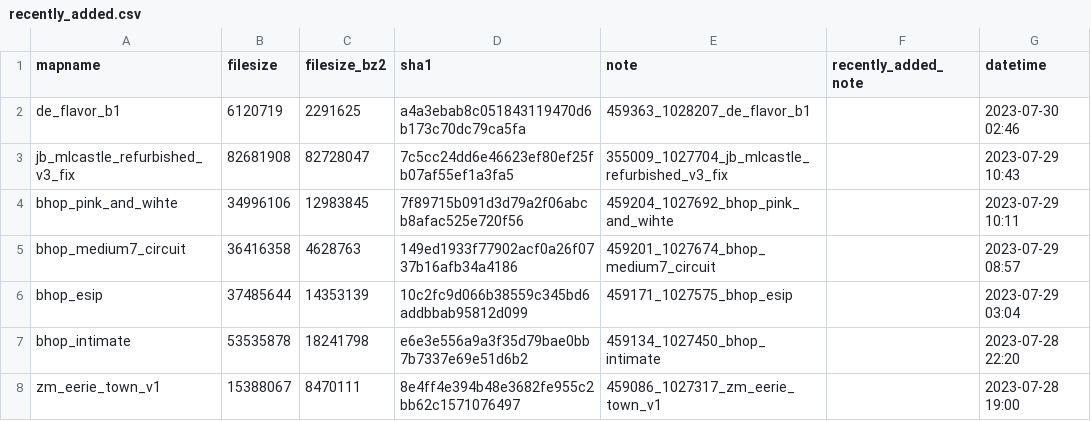
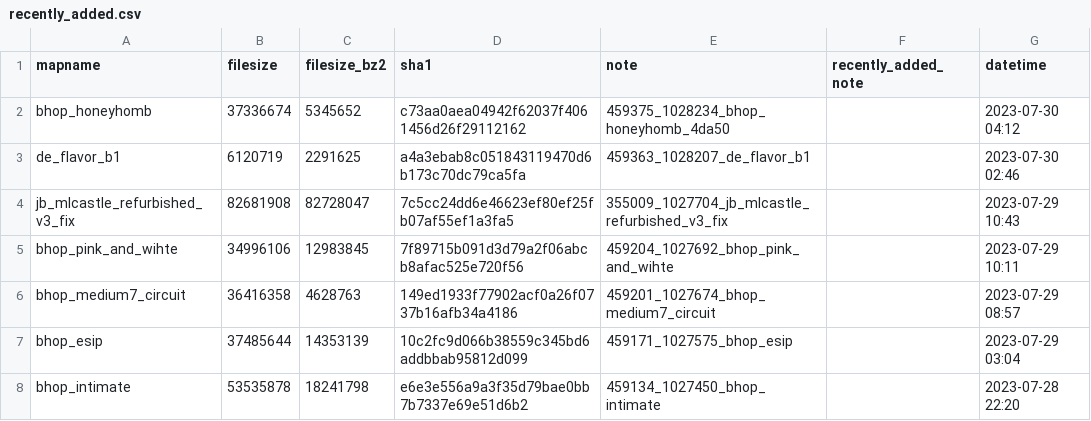
Before and after one commit to srcwr/maps-cstrike, a CSV file: recently_added.csv, drawn as a sheet; only a part is shown; the shorter side is filled out with more unchanged rows; the diff names each change by its address in the sheet, - before the commit and + after, or states it on an @@ line.

```diff
--- a/recently_added.csv
+++ b/recently_added.csv
+row 2: bhop_honeyhomb | 37336674 | 5345652 | c73aa0aea04942f62037f4061456d26f29112162 | 459375_1028234_bhop_honeyhomb_4da50 |  | 2023-07-30 04:12
```
Also changed, not shown: unprocessed/gamebanana-more.csv.
